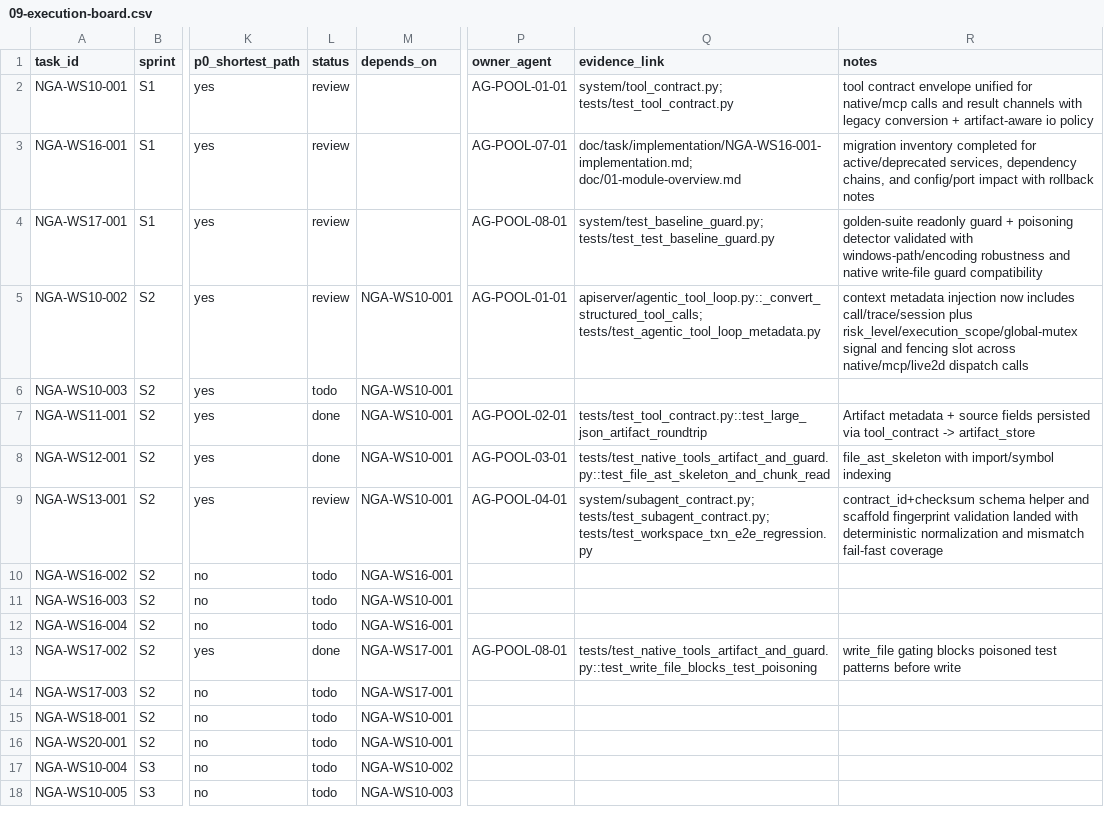
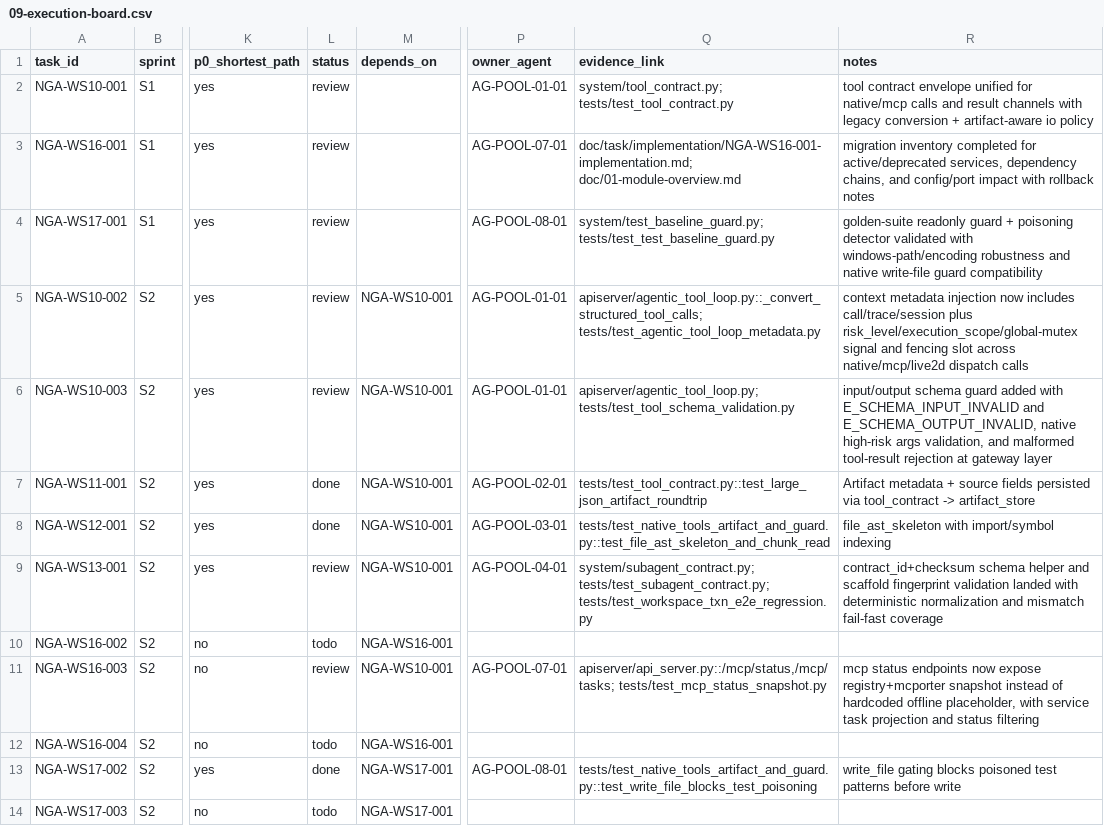
Before and after one commit to Yidhar/Embla_System, a CSV file: doc/task/09-execution-board.csv, drawn as a sheet; only a part is shown, gaps mark what is left out; the shorter side is filled out with more unchanged rows; the diff names each change by its address in the sheet, - before the commit and + after, or states it on an @@ line.

Commit message:
docs: update board and notes for ws10-003 ws16-003

```diff
--- a/doc/task/09-execution-board.csv
+++ b/doc/task/09-execution-board.csv
-L6 (status): todo
+L6 (status): review
-P6 (owner_agent): (empty)
+P6 (owner_agent): AG-POOL-01-01
-Q6 (evidence_link): (empty)
+Q6 (evidence_link): apiserver/agentic_tool_loop.py; tests/test_tool_schema_validation.py
-R6 (notes): (empty)
+R6 (notes): input/output schema guard added with E_SCHEMA_INPUT_INVALID and E_SCHEMA_OUTPUT_INVALID, native high-risk args validation, and malformed tool-result rejection at gateway layer
-L11 (status): todo
+L11 (status): review
-P11 (owner_agent): (empty)
+P11 (owner_agent): AG-POOL-07-01
-Q11 (evidence_link): (empty)
+Q11 (evidence_link): apiserver/api_server.py::/mcp/status,/mcp/tasks; tests/test_mcp_status_snapshot.py
-R11 (notes): (empty)
+R11 (notes): mcp status endpoints now expose registry+mcporter snapshot instead of hardcoded offline placeholder, with service task projection and status filtering
```
Also changed, not shown: 2 other files.
